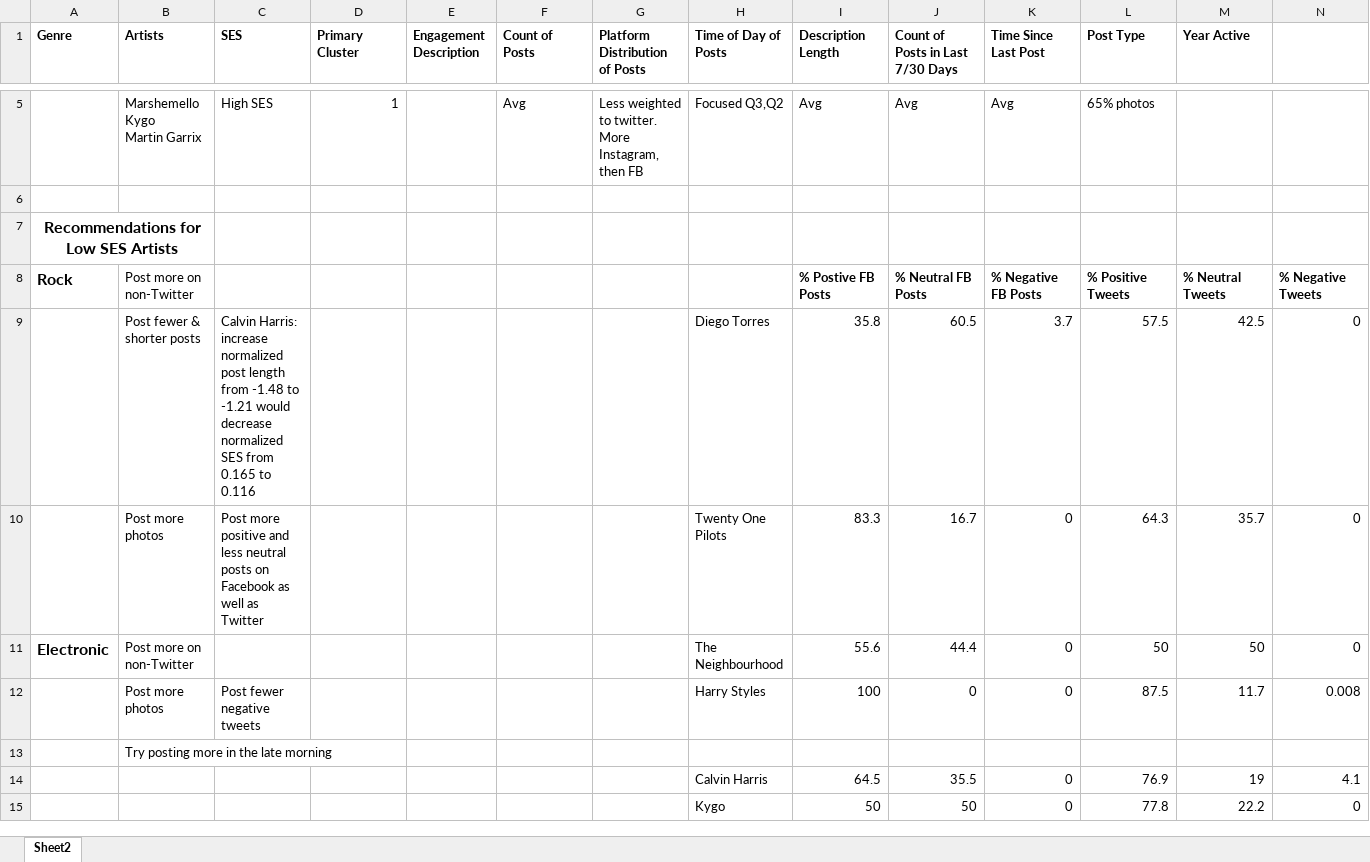
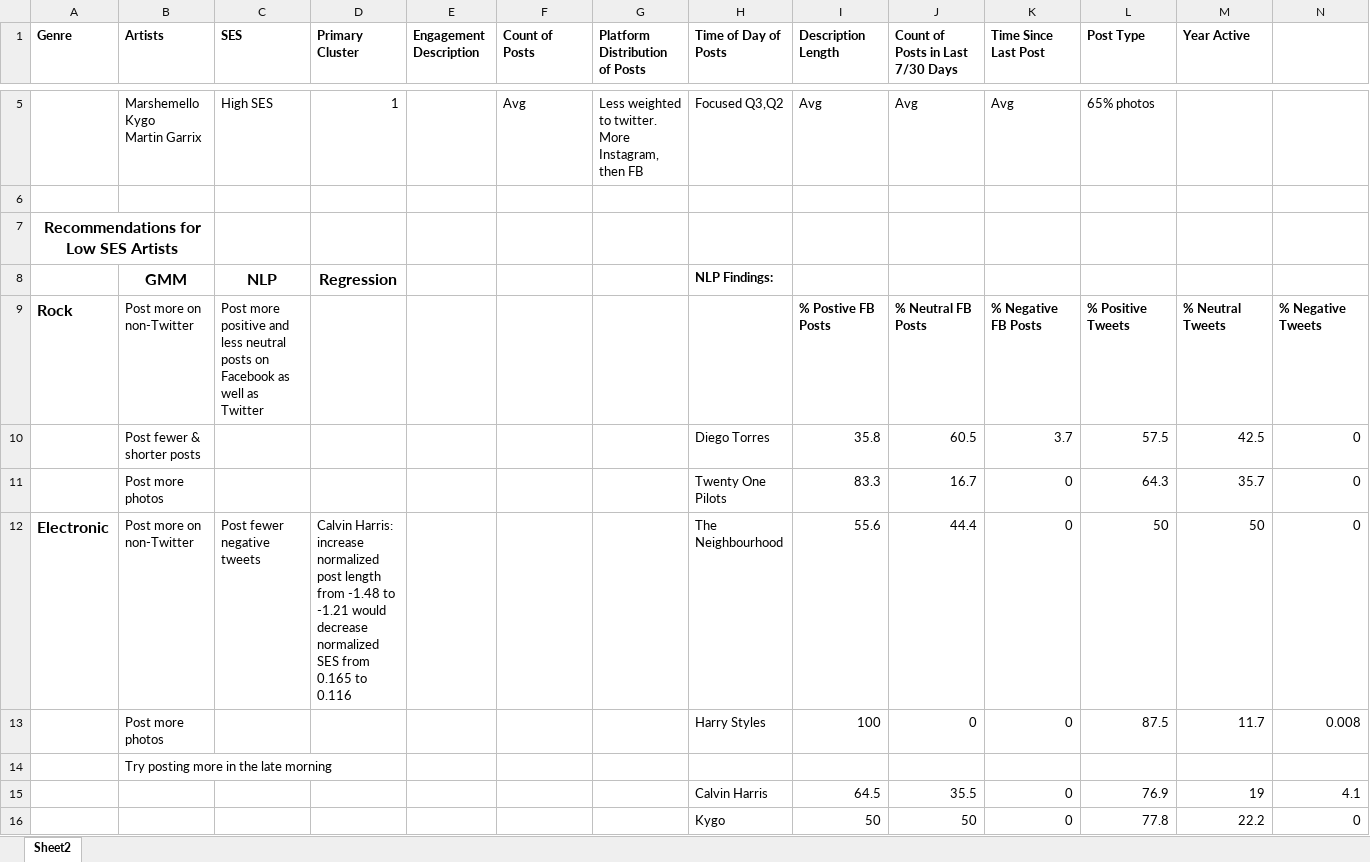
Before and after one commit to ghazalerfani/SocialMedia-Music, an Excel workbook: GMM/Recommendations.xlsx, sheet Sheet2, drawn as a sheet; only a part is shown, gaps mark what is left out; values as stored, in another font and other column widths than the file's, no borders; addresses are those after the commit; the diff names each change by its address in the sheet, - before the commit and + after, or states it on an @@ line.

Commit message:
Recommendations

```diff
--- a/GMM/Recommendations.xlsx (sheet Sheet2)
+++ b/GMM/Recommendations.xlsx (sheet Sheet2)
+row 8:  | GMM | NLP | Regression |  |  |  | NLP Findings:
-C9 (SES): (empty)
+C9 (SES): Post more positive and less neutral posts on Facebook as well as Twitter
-C10 (SES): Calvin Harris: increase normalized post length from -1.48 to -1.21 would decrease normalized SES from 0.165 to 0.116
+C10 (SES): (empty)
-C11 (SES): Post more positive and less neutral posts on Facebook as well as Twitter
+C11 (SES): (empty)
-C12 (SES): (empty)
+C12 (SES): Post fewer negative tweets
-D12 (Primary Cluster): (empty)
+D12 (Primary Cluster): Calvin Harris: increase normalized post length from -1.48 to -1.21 would decrease normalized SES from 0.165 to 0.116
-C13 (SES): Post fewer negative tweets
+C13 (SES): (empty)
```
Also changed, not shown: 1 other file.
